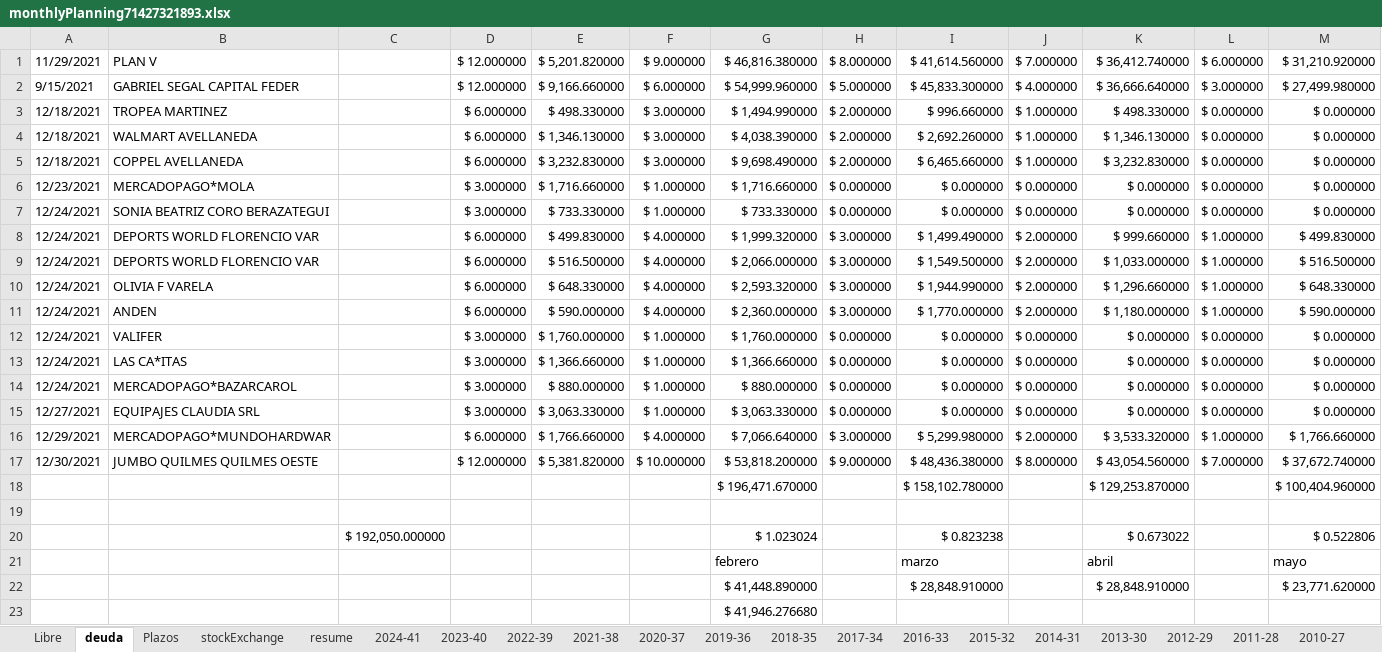
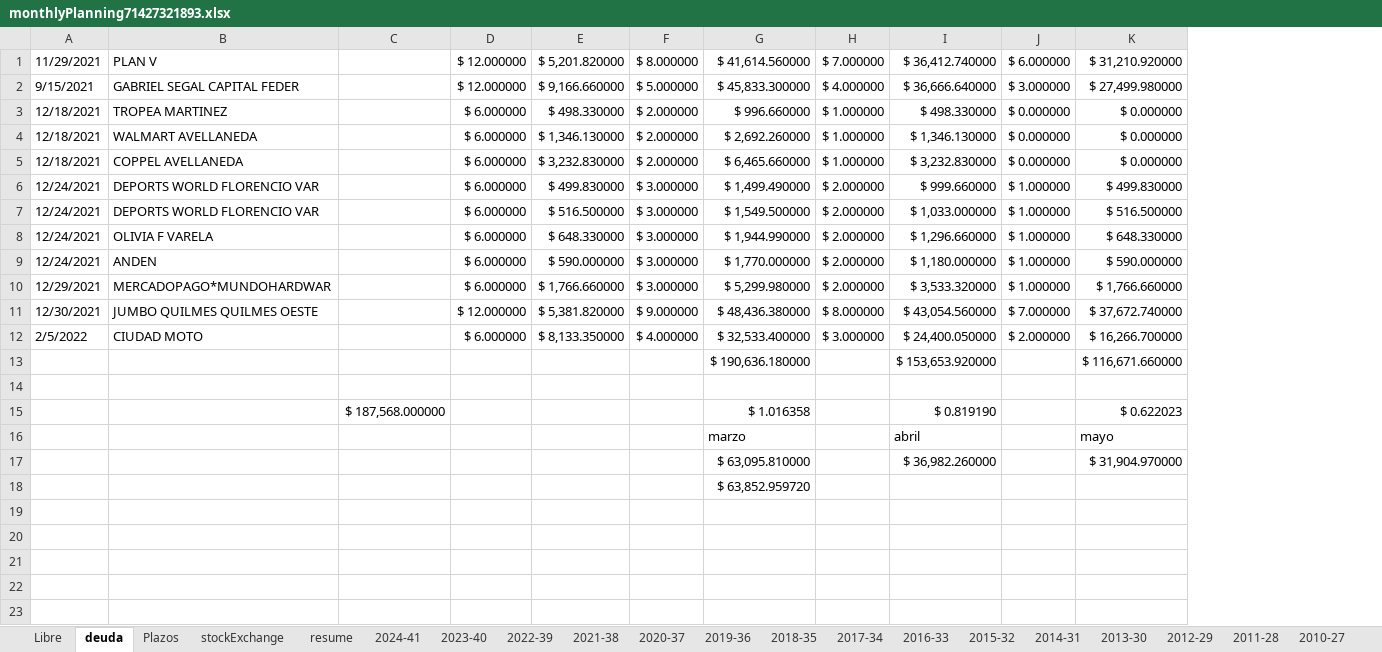
Before and after one commit to andresGitDev/private, an Excel workbook: personalAccounts/monthlyPlanning71427321893.xlsx, sheet deuda, drawn as a sheet; only a part is shown; values as stored, in another font and other column widths than the file's, no borders; removed rows and columns are numbered as before the commit, all else as after; rows hold the shown columns only; the diff names each change by its address in the sheet, - before the commit and + after, or states it on an @@ line.

```diff
--- a/personalAccounts/monthlyPlanning71427321893.xlsx (sheet deuda)
+++ b/personalAccounts/monthlyPlanning71427321893.xlsx (sheet deuda)
-column C, empty
+column C, empty
-column F, rows 1-5: $ 9.000000 | $ 6.000000 | $ 3.000000 | $ 3.000000 | $ 3.000000; rows 8-11: all $ 4.000000; rows 16-17: $ 4.000000 | $ 10.000000
-column G, rows 1-5: $ 46,816.380000 | $ 54,999.960000 | $ 1,494.990000 | $ 4,038.390000 | $ 9,698.490000; rows 8-11: $ 1,999.320000 | $ 2,066.000000 | $ 2,593.320000 | $ 2,360.000000; rows 16-17: $ 7,066.640000 | $ 53,818.200000; row 21: febrero; row 23: $ 41,946.276680
-row 6: 12/23/2021 | MERCADOPAGO*MOLA |  | $ 3.000000 | $ 1,716.660000 | $ 1.000000 | $ 1,716.660000 | $ 0.000000 | $ 0.000000 | $ 0.000000 | $ 0.000000 | $ 0.000000 | $ 0.000000
-row 7: 12/24/2021 | SONIA BEATRIZ CORO BERAZATEGUI |  | $ 3.000000 | $ 733.330000 | $ 1.000000 | $ 733.330000 | $ 0.000000 | $ 0.000000 | $ 0.000000 | $ 0.000000 | $ 0.000000 | $ 0.000000
-row 12: 12/24/2021 | VALIFER |  | $ 3.000000 | $ 1,760.000000 | $ 1.000000 | $ 1,760.000000 | $ 0.000000 | $ 0.000000 | $ 0.000000 | $ 0.000000 | $ 0.000000 | $ 0.000000
-row 13: 12/24/2021 | LAS CA*ITAS |  | $ 3.000000 | $ 1,366.660000 | $ 1.000000 | $ 1,366.660000 | $ 0.000000 | $ 0.000000 | $ 0.000000 | $ 0.000000 | $ 0.000000 | $ 0.000000
-row 14: 12/24/2021 | MERCADOPAGO*BAZARCAROL |  | $ 3.000000 | $ 880.000000 | $ 1.000000 | $ 880.000000 | $ 0.000000 | $ 0.000000 | $ 0.000000 | $ 0.000000 | $ 0.000000 | $ 0.000000
-row 15: 12/27/2021 | EQUIPAJES CLAUDIA SRL |  | $ 3.000000 | $ 3,063.330000 | $ 1.000000 | $ 3,063.330000 | $ 0.000000 | $ 0.000000 | $ 0.000000 | $ 0.000000 | $ 0.000000 | $ 0.000000
-row 18:  |  |  |  |  |  | $ 196,471.670000 |  | $ 158,102.780000 |  | $ 129,253.870000 |  | $ 100,404.960000
+row 12: 2/5/2022 | CIUDAD MOTO |  | $ 6.000000 | $ 8,133.350000 | $ 4.000000 | $ 32,533.400000 | $ 3.000000 | $ 24,400.050000 | $ 2.000000 | $ 16,266.700000
+row 13:  |  |  |  |  |  | $ 190,636.180000 |  | $ 153,653.920000 |  | $ 116,671.660000
-row 20:  |  | $ 192,050.000000 |  |  |  | $ 1.023024 |  | $ 0.823238 |  | $ 0.673022 |  | $ 0.522806
+row 15:  |  | $ 187,568.000000 |  |  |  | $ 1.016358 |  | $ 0.819190 |  | $ 0.622023
-row 22:  |  |  |  |  |  | $ 41,448.890000 |  | $ 28,848.910000 |  | $ 28,848.910000 |  | $ 23,771.620000
-G17: (empty)
+G17: $ 63,095.810000
-I17: (empty)
+I17: $ 36,982.260000
-K17: (empty)
+K17: $ 31,904.970000
+row 18:  |  |  |  |  |  | $ 63,852.959720
```
Also changed, not shown: sheet Libre, sheet resume, sheet Plazos, sheet 2022-39, sheet stockExchange, sheet 2024-41, 2 more sheets, formulas that keep their value, charts or pictures, 1 other file.
